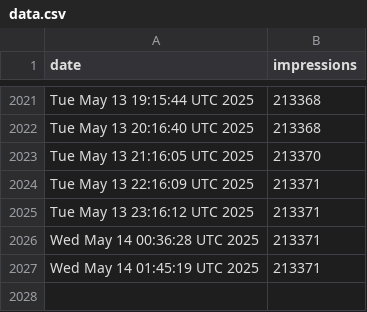
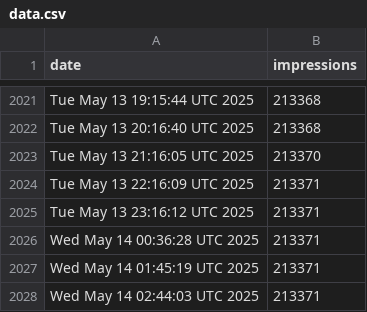
Before and after one commit to jpadams/llm-tweet-stats, a CSV file: data.csv, drawn as a sheet; only a part is shown, gaps mark what is left out; the diff names each change by its address in the sheet, - before the commit and + after, or states it on an @@ line.

```diff
--- a/data.csv
+++ b/data.csv
+row 2028: Wed May 14 02:44:03 UTC 2025 | 213371
```
Also changed, not shown: 1 other file.
